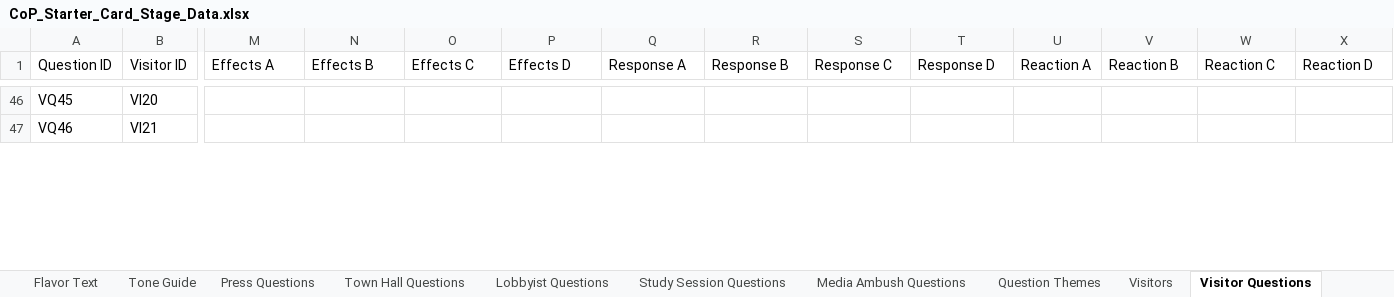
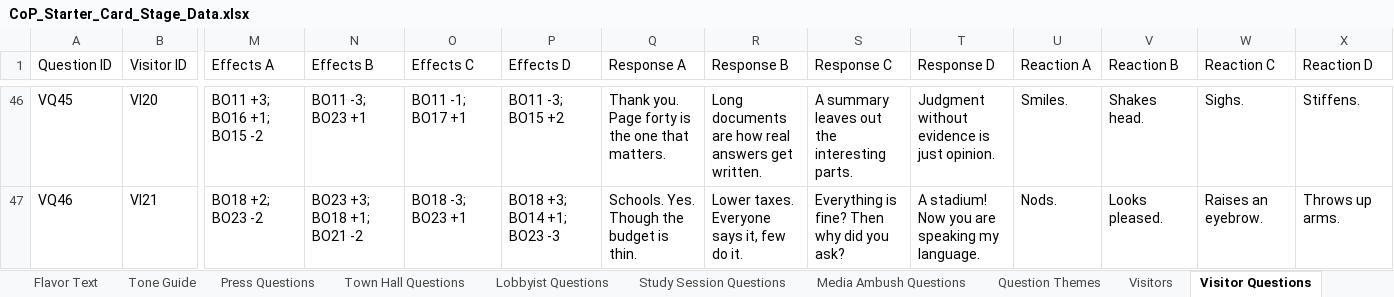
Before and after one commit to Lotusmonogatari/CoP-Deckbuilder, an Excel workbook: design/CoP_Starter_Card_Stage_Data.xlsx, sheet Visitor Questions, drawn as a sheet; only a part is shown, gaps mark what is left out; values as stored, in another font and other column widths than the file's, no borders; the diff covers the shown part only; the diff names each change by its address in the sheet, - before the commit and + after, or states it on an @@ line.

```diff
--- a/design/CoP_Starter_Card_Stage_Data.xlsx (sheet Visitor Questions)
+++ b/design/CoP_Starter_Card_Stage_Data.xlsx (sheet Visitor Questions)
-M46 (Effects A): (empty)
+M46 (Effects A): BO11 +3; BO16 +1; BO15 -2
-N46 (Effects B): (empty)
+N46 (Effects B): BO11 -3; BO23 +1
-O46 (Effects C): (empty)
+O46 (Effects C): BO11 -1; BO17 +1
-P46 (Effects D): (empty)
+P46 (Effects D): BO11 -3; BO15 +2
-Q46 (Response A): (empty)
+Q46 (Response A): Thank you. Page forty is the one that matters.
-R46 (Response B): (empty)
+R46 (Response B): Long documents are how real answers get written.
-S46 (Response C): (empty)
+S46 (Response C): A summary leaves out the interesting parts.
-T46 (Response D): (empty)
+T46 (Response D): Judgment without evidence is just opinion.
-U46 (Reaction A): (empty)
+U46 (Reaction A): Smiles.
-V46 (Reaction B): (empty)
+V46 (Reaction B): Shakes head.
-W46 (Reaction C): (empty)
+W46 (Reaction C): Sighs.
-X46 (Reaction D): (empty)
+X46 (Reaction D): Stiffens.
-M47 (Effects A): (empty)
+M47 (Effects A): BO18 +2; BO23 -2
-N47 (Effects B): (empty)
+N47 (Effects B): BO23 +3; BO18 +1; BO21 -2
-O47 (Effects C): (empty)
+O47 (Effects C): BO18 -3; BO23 +1
-P47 (Effects D): (empty)
+P47 (Effects D): BO18 +3; BO14 +1; BO23 -3
-Q47 (Response A): (empty)
+Q47 (Response A): Schools. Yes. Though the budget is thin.
-R47 (Response B): (empty)
+R47 (Response B): Lower taxes. Everyone says it, few do it.
-S47 (Response C): (empty)
+S47 (Response C): Everything is fine? Then why did you ask?
-T47 (Response D): (empty)
+T47 (Response D): A stadium! Now you are speaking my language.
-U47 (Reaction A): (empty)
+U47 (Reaction A): Nods.
-V47 (Reaction B): (empty)
+V47 (Reaction B): Looks pleased.
-W47 (Reaction C): (empty)
+W47 (Reaction C): Raises an eyebrow.
-X47 (Reaction D): (empty)
+X47 (Reaction D): Throws up arms.
```
Also changed, not shown: 1116 edited cells elsewhere in this sheet, 5 other files.
